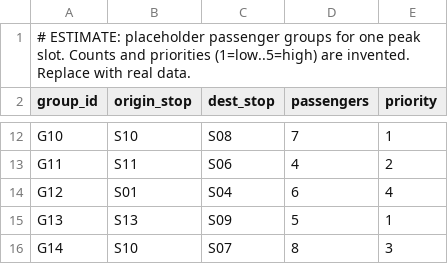
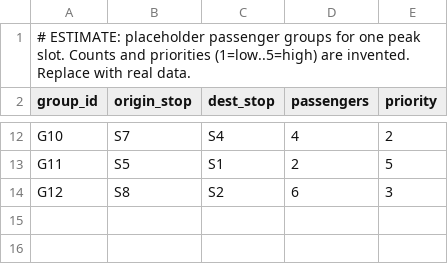
Before and after one commit to ritheekyadav01-afk/DAA_PBL, a CSV file: data/demand.csv, drawn as a sheet; only a part is shown, gaps mark what is left out; the diff covers the shown part only; the diff names each change by its address in the sheet, - before the commit and + after, or states it on an @@ line.

```diff
--- a/data/demand.csv
+++ b/data/demand.csv
-B12 (origin_stop): S10
+B12 (origin_stop): S7
-C12 (dest_stop): S08
+C12 (dest_stop): S4
-D12 (passengers): 7
+D12 (passengers): 4
-E12 (priority): 1
+E12 (priority): 2
-B13 (origin_stop): S11
+B13 (origin_stop): S5
-C13 (dest_stop): S06
+C13 (dest_stop): S1
-D13 (passengers): 4
+D13 (passengers): 2
-E13 (priority): 2
+E13 (priority): 5
-B14 (origin_stop): S01
+B14 (origin_stop): S8
-C14 (dest_stop): S04
+C14 (dest_stop): S2
-E14 (priority): 4
+E14 (priority): 3
-row 15: G13 | S13 | S09 | 5 | 1
-row 16: G14 | S10 | S07 | 8 | 3
```
Also changed, not shown: 32 edited cells elsewhere in this file, data/edges.csv, data/stops.csv, 6 other files.
